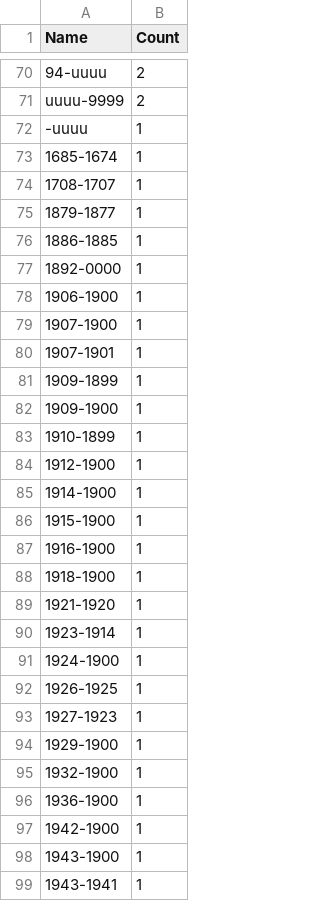
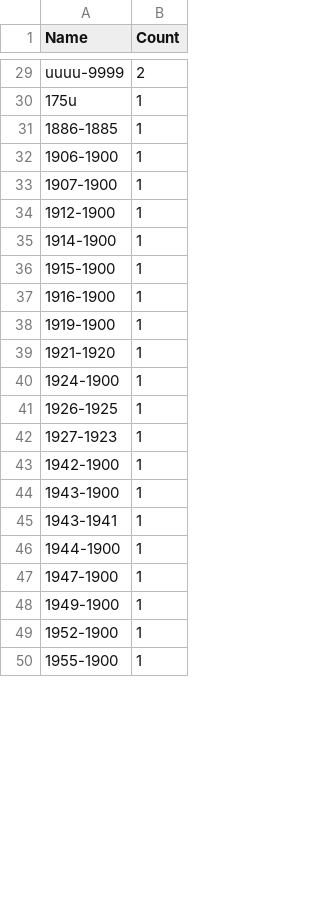
Before and after one commit to Akejeb/fennica, a CSV file: output.tables/publication_time_discarded.csv, drawn as a sheet; only a part is shown, gaps mark what is left out; the shorter side is filled out with more unchanged rows; removed rows and columns are numbered as before the commit, all else as after; the diff covers the shown part only; the diff names each change by its address in the sheet, - before the commit and + after, or states it on an @@ line.

```diff
--- a/output.tables/publication_time_discarded.csv
+++ b/output.tables/publication_time_discarded.csv
-row 70: 94-uuuu | 2
-row 72: -uuuu | 1
-A30 (Name): 1685-1674
+A30 (Name): 175u
-row 74: 1708-1707 | 1
-row 75: 1879-1877 | 1
-row 77: 1892-0000 | 1
-row 80: 1907-1901 | 1
-row 81: 1909-1899 | 1
-row 82: 1909-1900 | 1
-row 83: 1910-1899 | 1
-A38 (Name): 1918-1900
+A38 (Name): 1919-1900
-row 90: 1923-1914 | 1
-row 94: 1929-1900 | 1
-row 95: 1932-1900 | 1
-row 96: 1936-1900 | 1
```
Also changed, not shown: 7 added rows, 61 removed rows and 22 edited cells elsewhere in this file, output.tables/author_name_discarded_19.csv, output.tables/language_conversions_19.csv, 30 other files.
